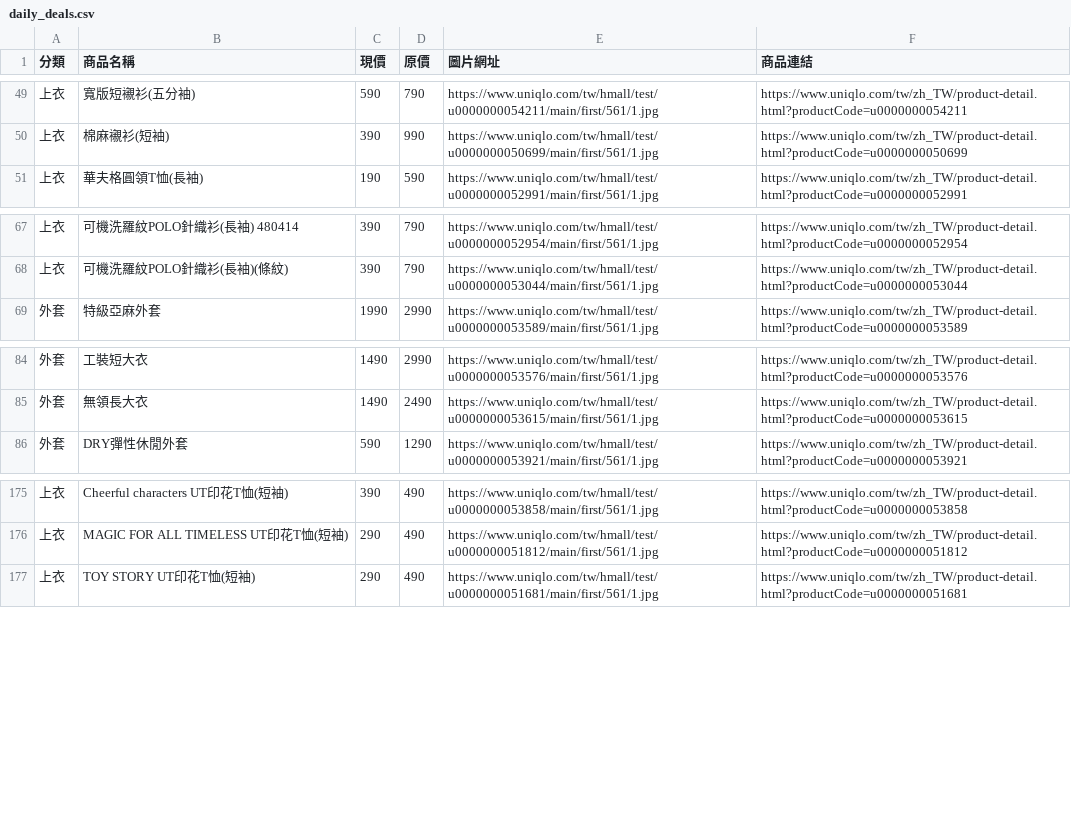
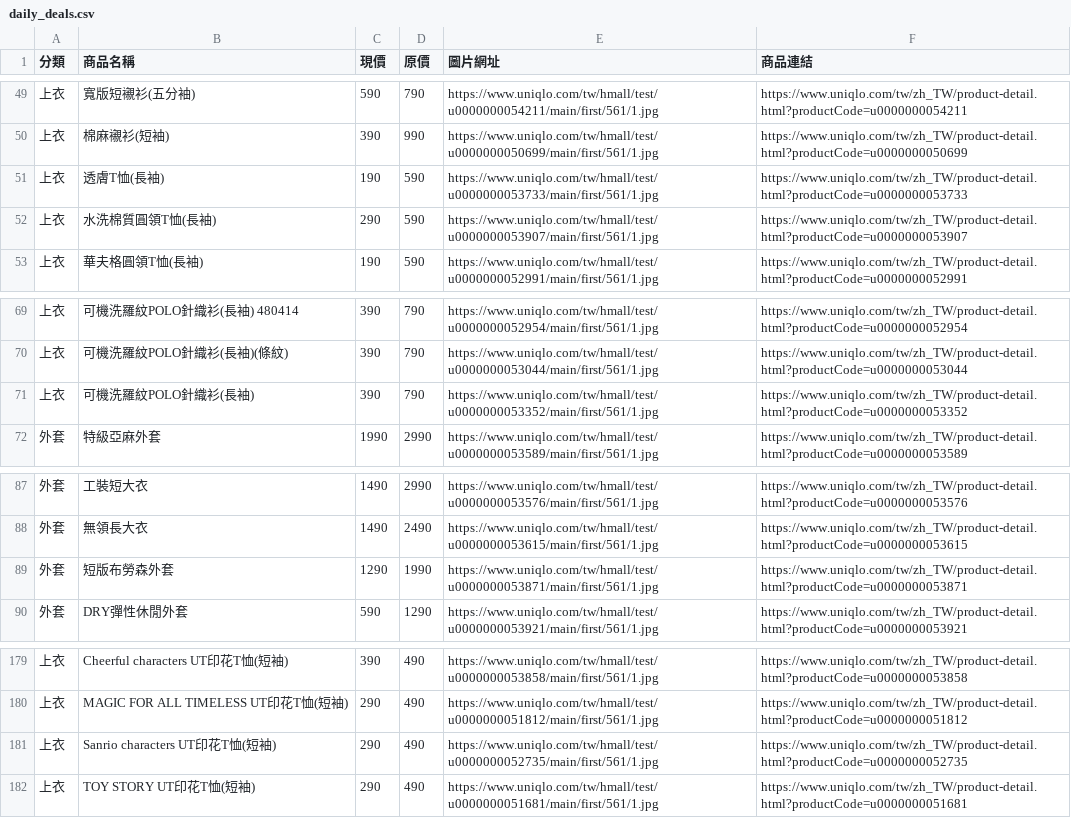
Before and after one commit to mooder16/on-sell-tracker, a CSV file: daily_deals.csv, drawn as a sheet; only a part is shown, gaps mark what is left out; the diff names each change by its address in the sheet, - before the commit and + after, or states it on an @@ line.

```diff
--- a/daily_deals.csv
+++ b/daily_deals.csv
+row 51: 上衣 | 透膚T恤(長袖) | 190 | 590 | https://www.uniqlo.com/tw/hmall/test/u0000000053733/main/first/561/1.jpg | https://www.uniqlo.com/tw/zh_TW/product-detail.html?productCode=u0000000053733
+row 52: 上衣 | 水洗棉質圓領T恤(長袖) | 290 | 590 | https://www.uniqlo.com/tw/hmall/test/u0000000053907/main/first/561/1.jpg | https://www.uniqlo.com/tw/zh_TW/product-detail.html?productCode=u0000000053907
+row 71: 上衣 | 可機洗羅紋POLO針織衫(長袖) | 390 | 790 | https://www.uniqlo.com/tw/hmall/test/u0000000053352/main/first/561/1.jpg | https://www.uniqlo.com/tw/zh_TW/product-detail.html?productCode=u0000000053352
+row 89: 外套 | 短版布勞森外套 | 1290 | 1990 | https://www.uniqlo.com/tw/hmall/test/u0000000053871/main/first/561/1.jpg | https://www.uniqlo.com/tw/zh_TW/product-detail.html?productCode=u0000000053871
+row 181: 上衣 | Sanrio characters UT印花T恤(短袖) | 290 | 490 | https://www.uniqlo.com/tw/hmall/test/u0000000052735/main/first/561/1.jpg | https://www.uniqlo.com/tw/zh_TW/product-detail.html?productCode=u0000000052735
```
Also changed, not shown: 5 other files.
